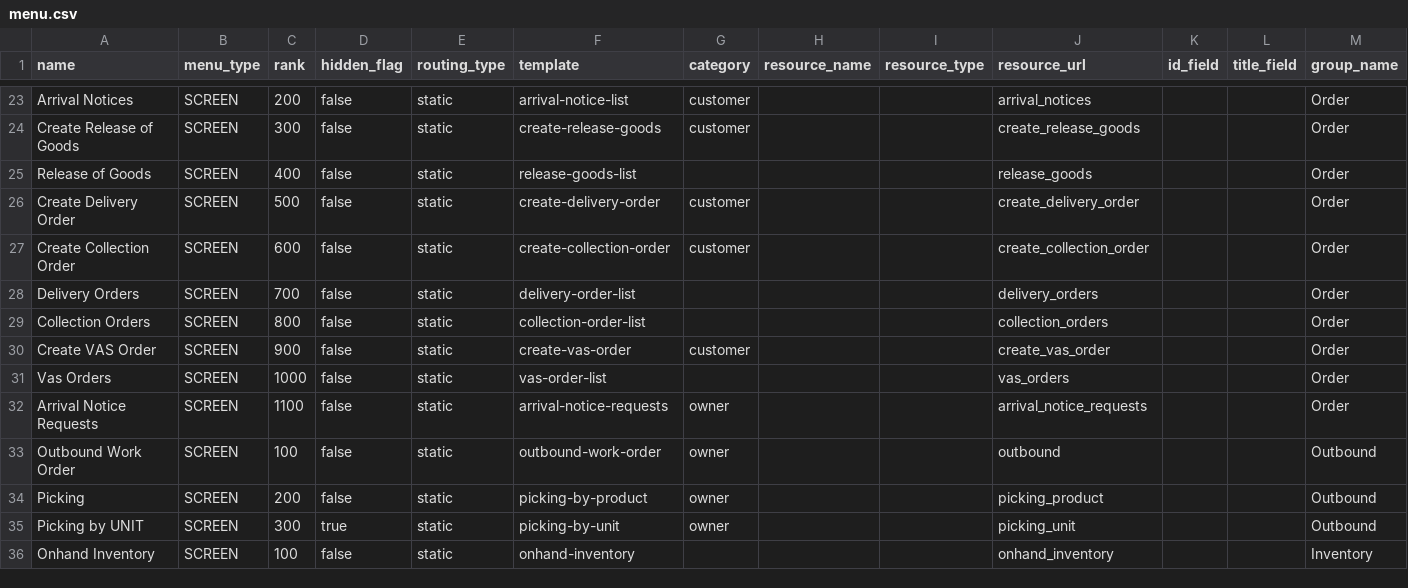
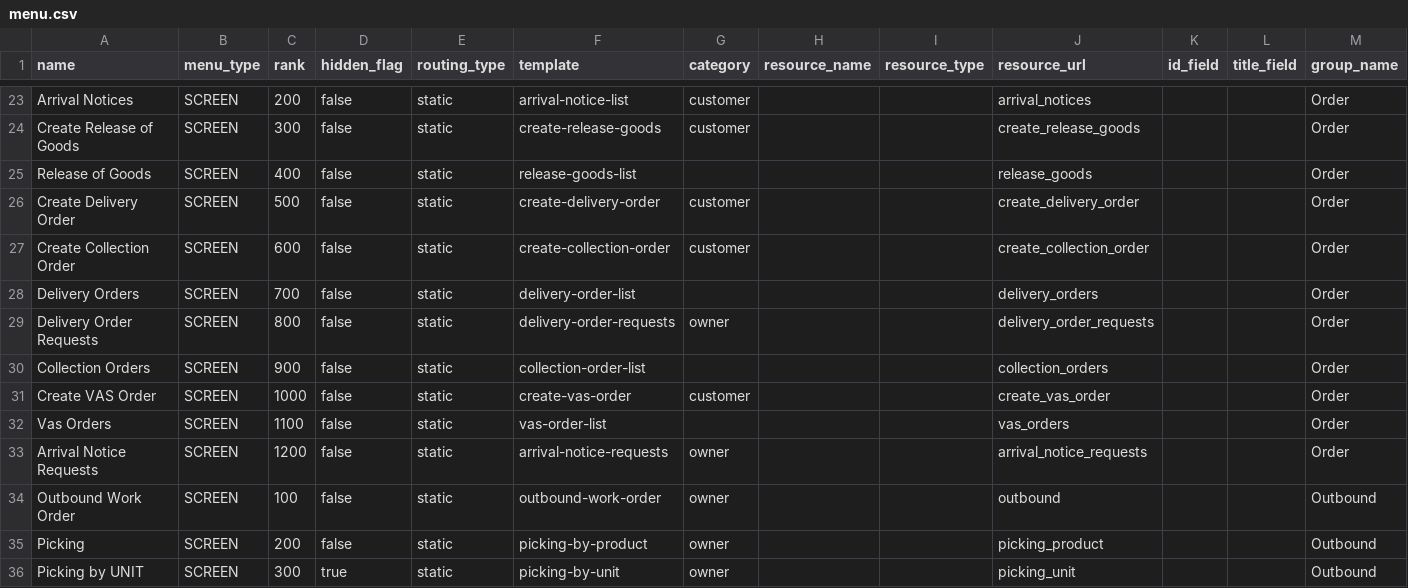
Before and after one commit to things-factory/opa-test, a CSV file: seeds/menu.csv, drawn as a sheet; only a part is shown, gaps mark what is left out; the shorter side is filled out with more unchanged rows.

```diff
--- a/seeds/menu.csv
+++ b/seeds/menu.csv
@@ -28,6 +28,7 @@ Create Collection Order,SCREEN,600,false,static,create-collection-order,customer
 Delivery Orders,SCREEN,700,false,static,delivery-order-list,,,,delivery_orders,,,Order
-Collection Orders,SCREEN,800,false,static,collection-order-list,,,,collection_orders,,,Order
-Create VAS Order,SCREEN,900,false,static,create-vas-order,customer,,,create_vas_order,,,Order
-Vas Orders,SCREEN,1000,false,static,vas-order-list,,,,vas_orders,,,Order
-Arrival Notice Requests,SCREEN,1100,false,static,arrival-notice-requests,owner,,,arrival_notice_requests,,,Order
+Delivery Order Requests,SCREEN,800,false,static,delivery-order-requests,owner,,,delivery_order_requests,,,Order
+Collection Orders,SCREEN,900,false,static,collection-order-list,,,,collection_orders,,,Order
+Create VAS Order,SCREEN,1000,false,static,create-vas-order,customer,,,create_vas_order,,,Order
+Vas Orders,SCREEN,1100,false,static,vas-order-list,,,,vas_orders,,,Order
+Arrival Notice Requests,SCREEN,1200,false,static,arrival-notice-requests,owner,,,arrival_notice_requests,,,Order
 Outbound Work Order,SCREEN,100,false,static,outbound-work-order,owner,,,outbound,,,Outbound
```
Also changed, not shown: 1 other file.
